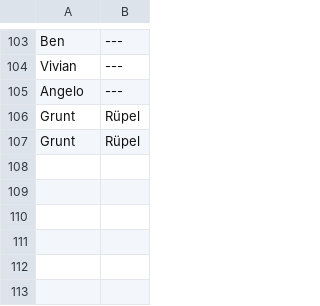
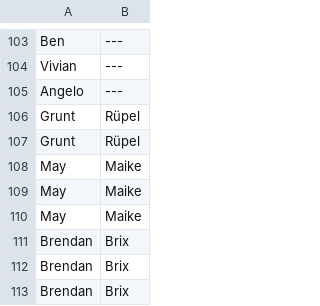
Before and after one commit to neo-engine/fsdata, a CSV file: data/strings/trainername.csv, drawn as a sheet; only a part is shown, gaps mark what is left out; the diff names each change by its address in the sheet, - before the commit and + after, or states it on an @@ line.

```diff
--- a/data/strings/trainername.csv
+++ b/data/strings/trainername.csv
+row 108: May | Maike
+row 109: May | Maike
+row 110: May | Maike
+row 111: Brendan | Brix
+row 112: Brendan | Brix
+row 113: Brendan | Brix
```
Also changed, not shown: data/strings/mapstring.csv, data/strings/trainerintromessage.csv, 5 other files.
